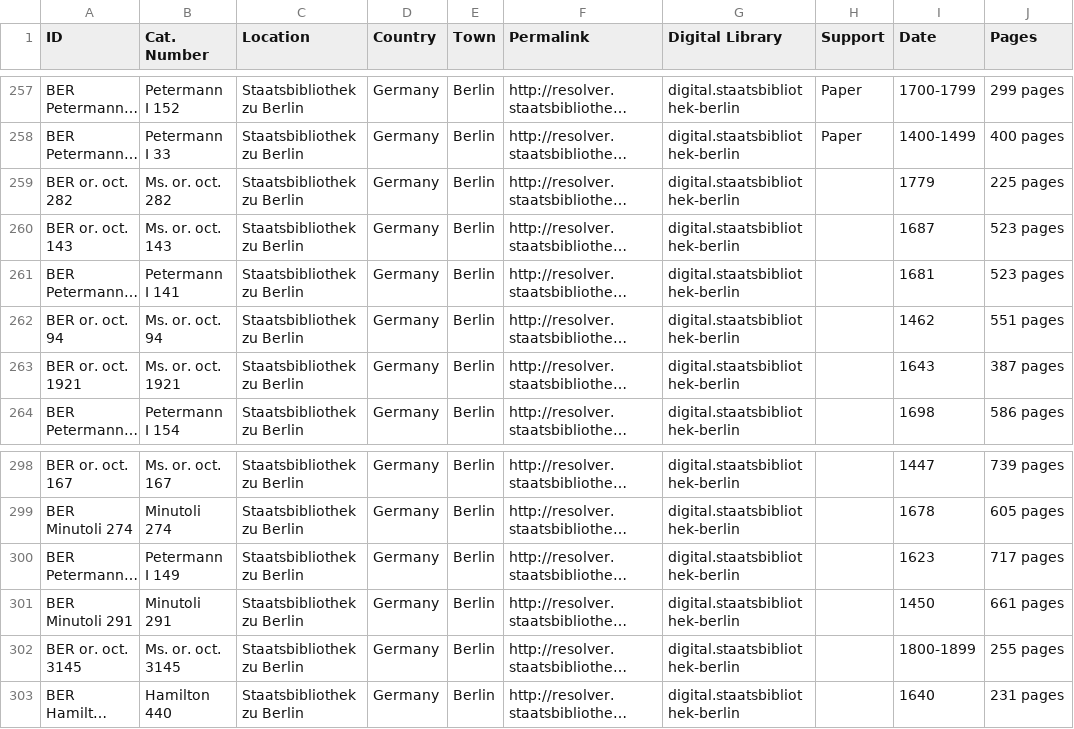
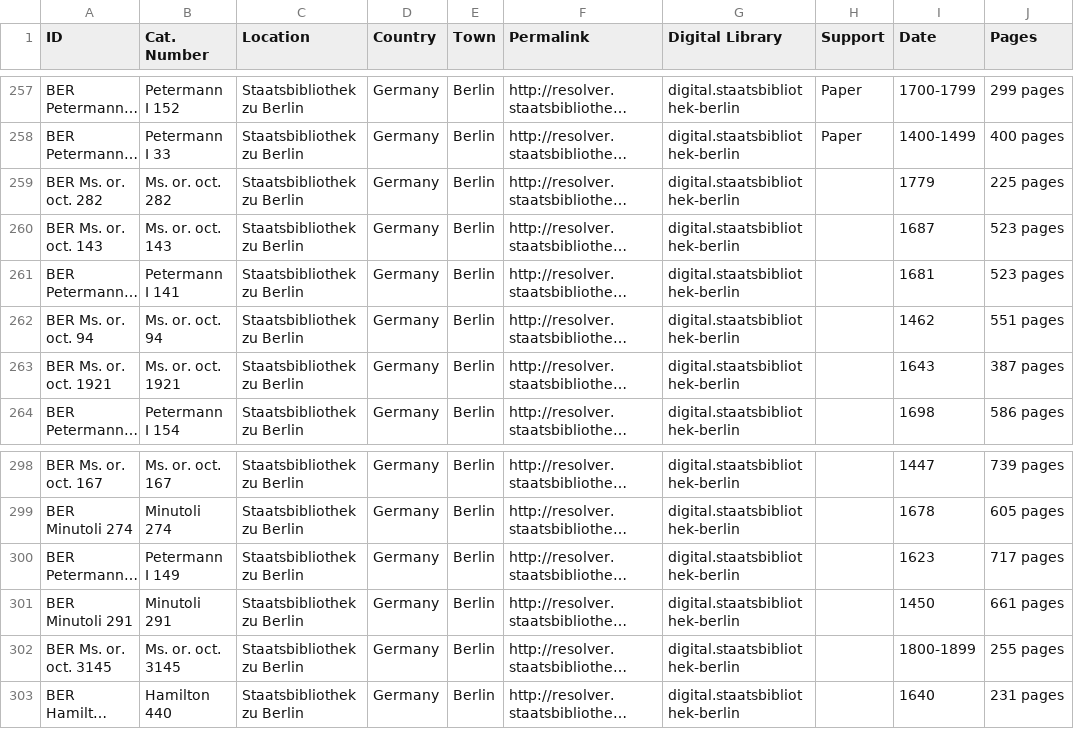
Before and after one commit to CVidalG/Index-of-Armenian-Manuscripts, a TSV file: index.tsv, drawn as a sheet; only a part is shown, gaps mark what is left out; long unchanged cells end in …; the diff covers the shown part only; the diff names each change by its address in the sheet, - before the commit and + after, or states it on an @@ line.

```diff
--- a/index.tsv
+++ b/index.tsv
-A259 (ID): BER or. oct. 282
+A259 (ID): BER Ms. or. oct. 282
-A260 (ID): BER or. oct. 143
+A260 (ID): BER Ms. or. oct. 143
-A262 (ID): BER or. oct. 94
+A262 (ID): BER Ms. or. oct. 94
-A263 (ID): BER or. oct. 1921
+A263 (ID): BER Ms. or. oct. 1921
-A298 (ID): BER or. oct. 167
+A298 (ID): BER Ms. or. oct. 167
-A302 (ID): BER or. oct. 3145
+A302 (ID): BER Ms. or. oct. 3145
```
Also changed, not shown: 21 edited cells elsewhere in this file.
